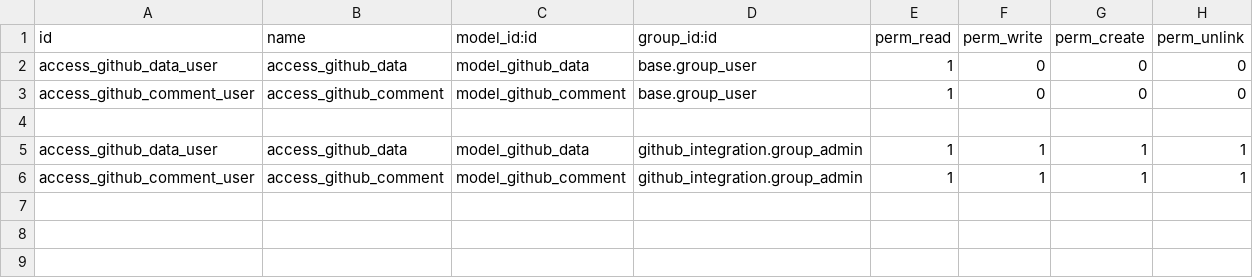
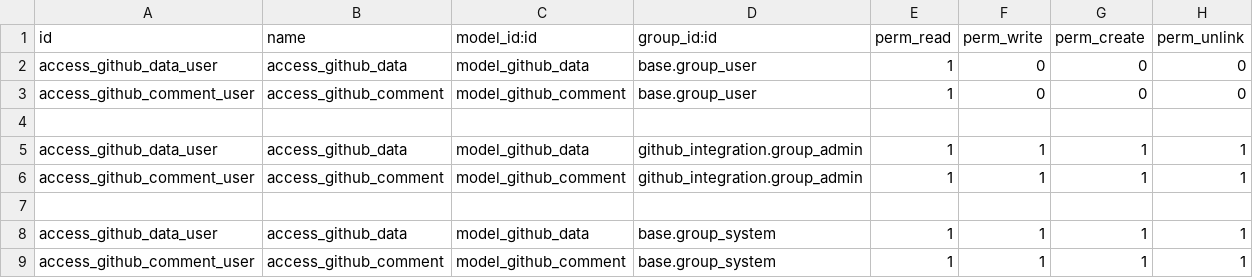
Before and after one commit to somu-odoo/memes, a CSV file: github_integration/security/ir.model.access.csv, drawn as a sheet.

```diff
--- a/github_integration/security/ir.model.access.csv
+++ b/github_integration/security/ir.model.access.csv
@@ -6 +6,4 @@ access_github_data_user,access_github_data,model_github_data,github_integration.
 access_github_comment_user,access_github_comment,model_github_comment,github_integration.group_admin,1,1,1,1
+
+access_github_data_user,access_github_data,model_github_data,base.group_system,1,1,1,1
+access_github_comment_user,access_github_comment,model_github_comment,base.group_system,1,1,1,1
```
Also changed, not shown: 2 other files.
